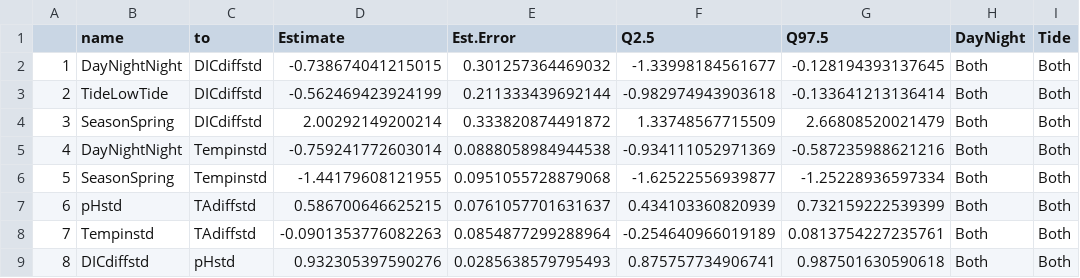
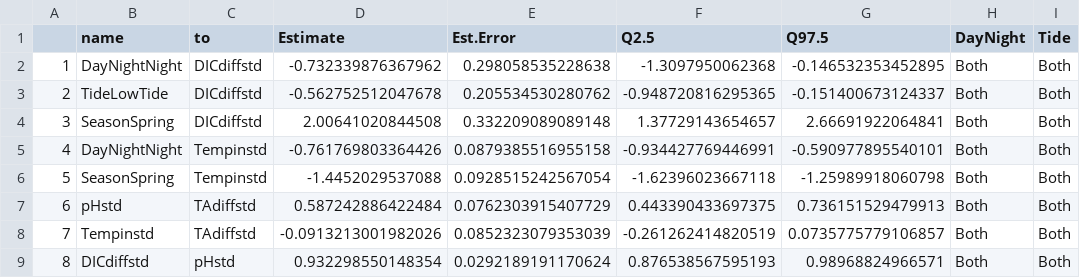
Before and after one commit to njsilbiger/Maunalua, a CSV file: Output/BlackPointEstimates.csv, drawn as a sheet; only a part is shown; the diff covers the shown part only; the diff names each change by its address in the sheet, - before the commit and + after, or states it on an @@ line.

```diff
--- a/Output/BlackPointEstimates.csv
+++ b/Output/BlackPointEstimates.csv
-D2 (Estimate): -0.738674041215015
+D2 (Estimate): -0.732339876367962
-E2 (Est.Error): 0.301257364469032
+E2 (Est.Error): 0.298058535228638
-F2 (Q2.5): -1.33998184561677
+F2 (Q2.5): -1.3097950062368
-G2 (Q97.5): -0.128194393137645
+G2 (Q97.5): -0.146532353452895
-D3 (Estimate): -0.562469423924199
+D3 (Estimate): -0.562752512047678
-E3 (Est.Error): 0.211333439692144
+E3 (Est.Error): 0.205534530280762
-F3 (Q2.5): -0.982974943903618
+F3 (Q2.5): -0.948720816295365
-G3 (Q97.5): -0.133641213136414
+G3 (Q97.5): -0.151400673124337
-D4 (Estimate): 2.00292149200214
+D4 (Estimate): 2.00641020844508
-E4 (Est.Error): 0.333820874491872
+E4 (Est.Error): 0.332209089089148
-F4 (Q2.5): 1.33748567715509
+F4 (Q2.5): 1.37729143654657
-G4 (Q97.5): 2.66808520021479
+G4 (Q97.5): 2.66691922064841
-D5 (Estimate): -0.759241772603014
+D5 (Estimate): -0.761769803364426
-E5 (Est.Error): 0.0888058984944538
+E5 (Est.Error): 0.0879385516955158
-F5 (Q2.5): -0.934111052971369
+F5 (Q2.5): -0.934427769446991
-G5 (Q97.5): -0.587235988621216
+G5 (Q97.5): -0.590977895540101
-D6 (Estimate): -1.44179608121955
+D6 (Estimate): -1.4452029537088
-E6 (Est.Error): 0.0951055728879068
+E6 (Est.Error): 0.0928515242567054
-F6 (Q2.5): -1.62522556939877
+F6 (Q2.5): -1.62396023667118
-G6 (Q97.5): -1.25228936597334
+G6 (Q97.5): -1.25989918060798
-D7 (Estimate): 0.586700646625215
+D7 (Estimate): 0.587242886422484
-E7 (Est.Error): 0.0761057701631637
+E7 (Est.Error): 0.0762303915407729
-F7 (Q2.5): 0.434103360820939
+F7 (Q2.5): 0.443390433697375
-G7 (Q97.5): 0.732159222539399
+G7 (Q97.5): 0.736151529479913
-D8 (Estimate): -0.0901353776082263
+D8 (Estimate): -0.0913213001982026
-E8 (Est.Error): 0.0854877299288964
+E8 (Est.Error): 0.0852323079353039
-F8 (Q2.5): -0.254640966019189
+F8 (Q2.5): -0.261262414820519
-G8 (Q97.5): 0.0813754227235761
+G8 (Q97.5): 0.0735775779106857
-D9 (Estimate): 0.932305397590276
+D9 (Estimate): 0.932298550148354
-E9 (Est.Error): 0.0285638579795493
+E9 (Est.Error): 0.0292189191170624
-F9 (Q2.5): 0.875757734906741
+F9 (Q2.5): 0.876538567595193
-G9 (Q97.5): 0.987501630590618
+G9 (Q97.5): 0.98968824966571
```
Also changed, not shown: 48 edited cells elsewhere in this file, Output/WailupeEstimates.csv, SummaryTables/param_estimates.csv, 10 other files.
